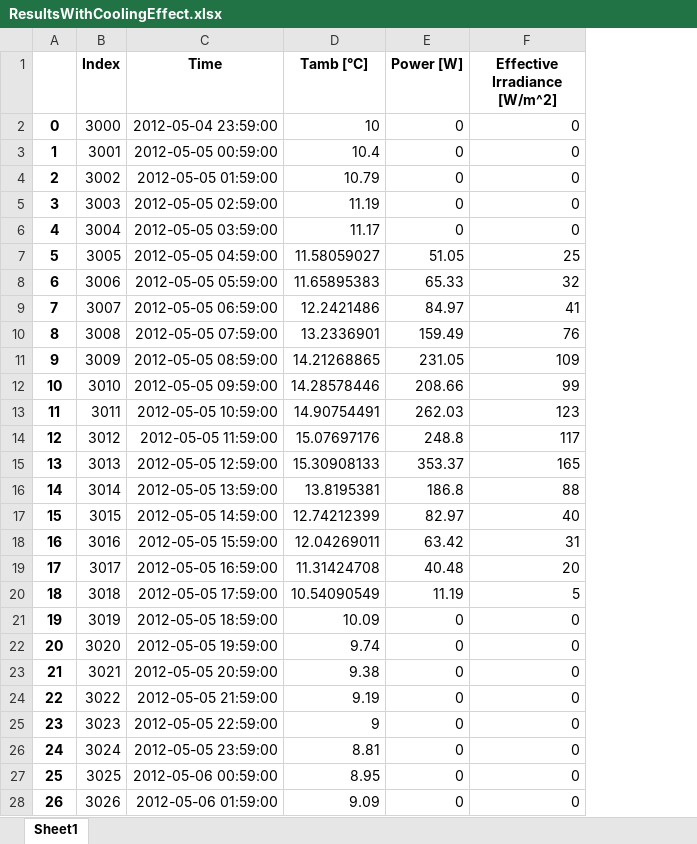
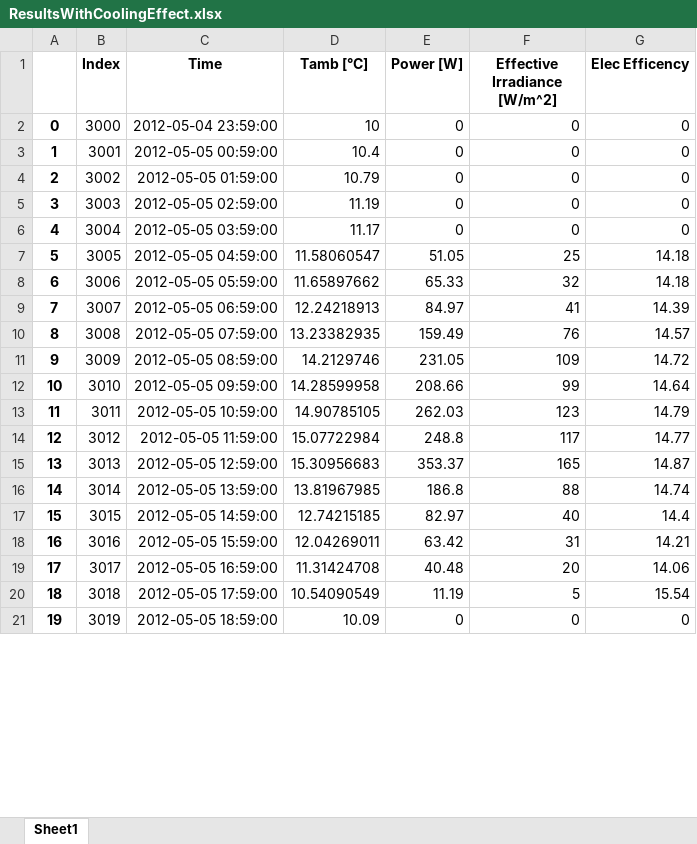
Before and after one commit to hamzaable/Modelling-of-Solar-Roof-Tiles, an Excel workbook: ResultsWithCoolingEffect.xlsx, sheet Sheet1, drawn as a sheet; only a part is shown; values as stored, in another font and other column widths than the file's, no borders; removed rows and columns are numbered as before the commit, all else as after; the diff covers the shown part only; the diff names each change by its address in the sheet, - before the commit and + after, or states it on an @@ line.

```diff
--- a/ResultsWithCoolingEffect.xlsx (sheet Sheet1)
+++ b/ResultsWithCoolingEffect.xlsx (sheet Sheet1)
+column G (Elec Efficency), rows 2-21: 0 | 0 | 0 | 0 | 0 | 14.18 | 14.18 | 14.39 | 14.57 | 14.72 | 14.64 | 14.79 | 14.77 | 14.87 | 14.74 | 14.4 | 14.21 | 14.06 | 15.54 | 0
-D7 (Tamb [°C]): 11.58059027
+D7 (Tamb [°C]): 11.58060547
-D8 (Tamb [°C]): 11.65895383
+D8 (Tamb [°C]): 11.65897662
-D9 (Tamb [°C]): 12.2421486
+D9 (Tamb [°C]): 12.24218913
-D10 (Tamb [°C]): 13.2336901
+D10 (Tamb [°C]): 13.23382935
-D11 (Tamb [°C]): 14.21268865
+D11 (Tamb [°C]): 14.2129746
-D12 (Tamb [°C]): 14.28578446
+D12 (Tamb [°C]): 14.28599958
-D13 (Tamb [°C]): 14.90754491
+D13 (Tamb [°C]): 14.90785105
-D14 (Tamb [°C]): 15.07697176
+D14 (Tamb [°C]): 15.07722984
-D15 (Tamb [°C]): 15.30908133
+D15 (Tamb [°C]): 15.30956683
-D16 (Tamb [°C]): 13.8195381
+D16 (Tamb [°C]): 13.81967985
-D17 (Tamb [°C]): 12.74212399
+D17 (Tamb [°C]): 12.74215185
-row 22: 20 | 3020 | 2012-05-05 19:59:00 | 9.74 | 0 | 0
-row 23: 21 | 3021 | 2012-05-05 20:59:00 | 9.38 | 0 | 0
-row 24: 22 | 3022 | 2012-05-05 21:59:00 | 9.19 | 0 | 0
-row 25: 23 | 3023 | 2012-05-05 22:59:00 | 9 | 0 | 0
-row 26: 24 | 3024 | 2012-05-05 23:59:00 | 8.81 | 0 | 0
-row 27: 25 | 3025 | 2012-05-06 00:59:00 | 8.95 | 0 | 0
-row 28: 26 | 3026 | 2012-05-06 01:59:00 | 9.09 | 0 | 0
```
Also changed, not shown: 1 added row and 94 removed rows elsewhere in this sheet, CompleteResult.xlsx, CompleteResultWithoutCoolingEffect.xlsx, 8 other files.
